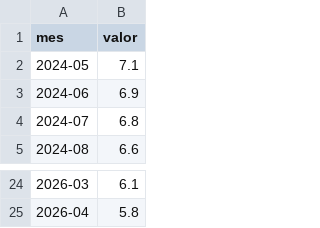
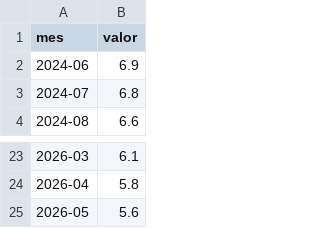
Before and after one commit to muriloreis14/portfolio_Murilo_Reis, a CSV file: arquivos_download/series_desemprego.csv, drawn as a sheet; only a part is shown, gaps mark what is left out; removed rows and columns are numbered as before the commit, all else as after; the diff names each change by its address in the sheet, - before the commit and + after, or states it on an @@ line.

```diff
--- a/arquivos_download/series_desemprego.csv
+++ b/arquivos_download/series_desemprego.csv
-row 2: 2024-05 | 7.1
+row 25: 2026-05 | 5.6
```
Also changed, not shown: arquivos_download/series_balanca_comercial.csv, arquivos_download/series_cambio.csv, 11 other files.
